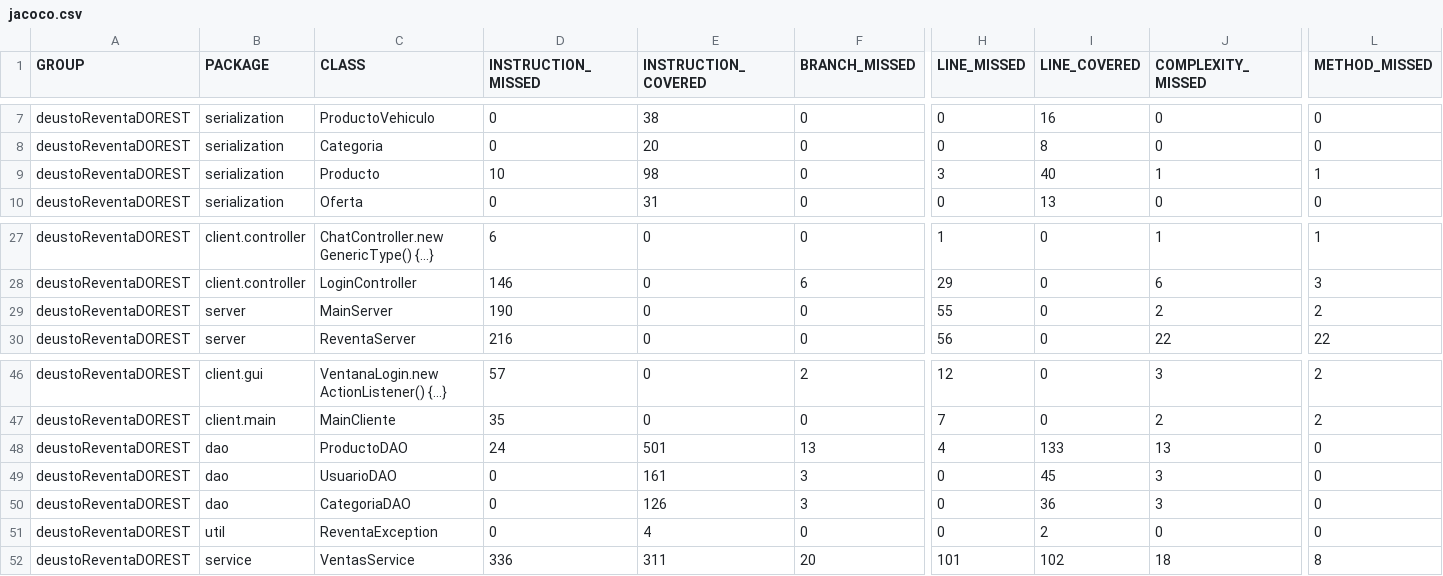
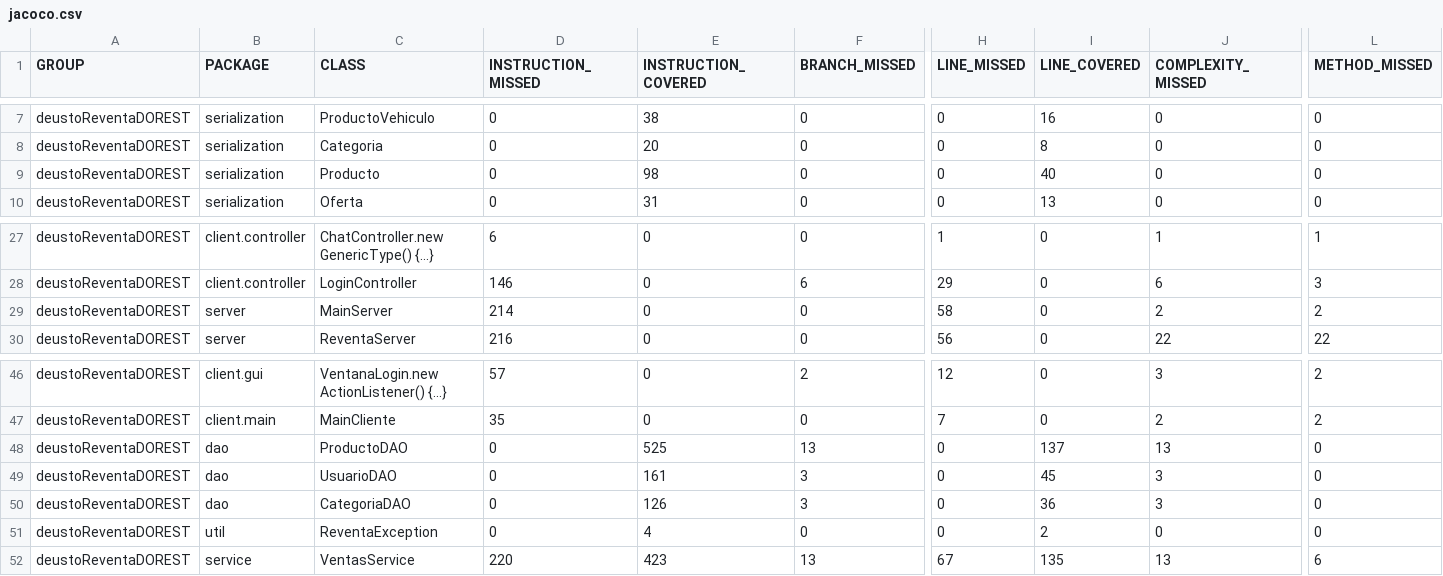
Before and after one commit to cdcolano/deustoReventa, a CSV file: docs/jacoco/jacoco.csv, drawn as a sheet; only a part is shown, gaps mark what is left out; removed rows and columns are numbered as before the commit, all else as after; rows hold the shown columns only; the diff names each change by its address in the sheet, - before the commit and + after, or states it on an @@ line.

```diff
--- a/docs/jacoco/jacoco.csv
+++ b/docs/jacoco/jacoco.csv
-D9 (INSTRUCTION_MISSED): 10
+D9 (INSTRUCTION_MISSED): 0
-H9 (LINE_MISSED): 3
+H9 (LINE_MISSED): 0
-J9 (COMPLEXITY_MISSED): 1
+J9 (COMPLEXITY_MISSED): 0
-L9 (METHOD_MISSED): 1
+L9 (METHOD_MISSED): 0
-D29 (INSTRUCTION_MISSED): 190
+D29 (INSTRUCTION_MISSED): 214
-H29 (LINE_MISSED): 55
+H29 (LINE_MISSED): 58
-D48 (INSTRUCTION_MISSED): 24
+D48 (INSTRUCTION_MISSED): 0
-E48 (INSTRUCTION_COVERED): 501
+E48 (INSTRUCTION_COVERED): 525
-H48 (LINE_MISSED): 4
+H48 (LINE_MISSED): 0
-I48 (LINE_COVERED): 133
+I48 (LINE_COVERED): 137
-row 52: deustoReventaDOREST | service | VentasService | 336 | 311 | 20 | 101 | 102 | 18 | 8
+row 52: deustoReventaDOREST | service | VentasService | 220 | 423 | 13 | 67 | 135 | 13 | 6
```
Also changed, not shown: 22 other files.
